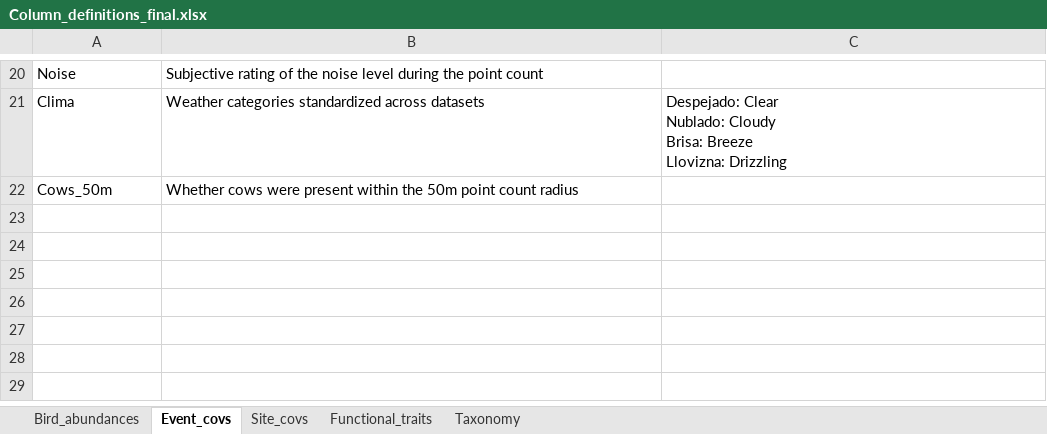
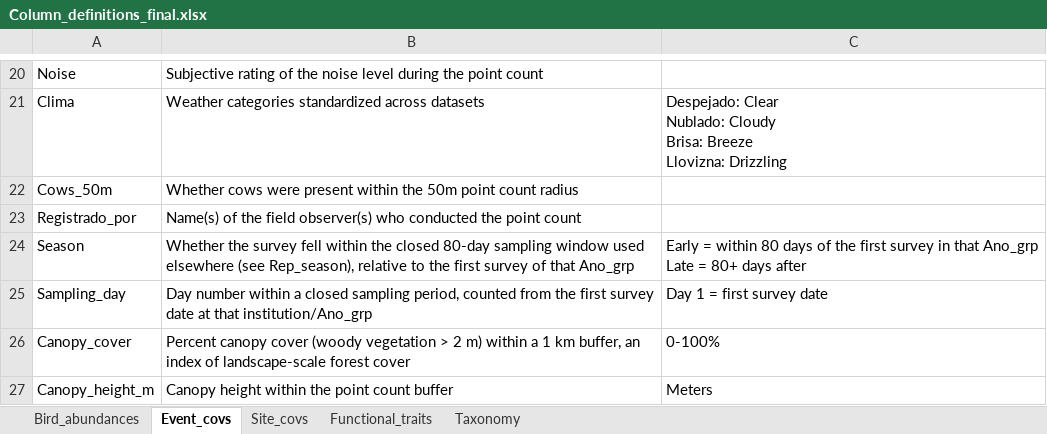
Before and after one commit to LezzGitIt/Ssp-bird-data-wrangling, an Excel workbook: DataS1/Column_definitions_final.xlsx, sheet Event_covs, drawn as a sheet; only a part is shown, gaps mark what is left out; values as stored, in another font and other column widths than the file's, no borders; ↵ is a line break in a cell; the diff names each change by its address in the sheet, - before the commit and + after, or states it on an @@ line.

```diff
--- a/DataS1/Column_definitions_final.xlsx (sheet Event_covs)
+++ b/DataS1/Column_definitions_final.xlsx (sheet Event_covs)
+row 23: Registrado_por | Name(s) of the field observer(s) who conducted the point count
+row 24: Season | Whether the survey fell within the closed 80-day sampling window used elsewhere (see Rep_season), relative to the first survey of that Ano_grp | Early = within 80 days of the first survey in that Ano_grp ↵ Late = 80+ days after
+row 25: Sampling_day | Day number within a closed sampling period, counted from the first survey date at that institution/Ano_grp | Day 1 = first survey date
+row 26: Canopy_cover | Percent canopy cover (woody vegetation > 2 m) within a 1 km buffer, an index of landscape-scale forest cover | 0-100%
+row 27: Canopy_height_m | Canopy height within the point count buffer | Meters
```
Also changed, not shown: sheet Functional_traits, sheet Taxonomy, sheet Site_covs, 5 other files.
